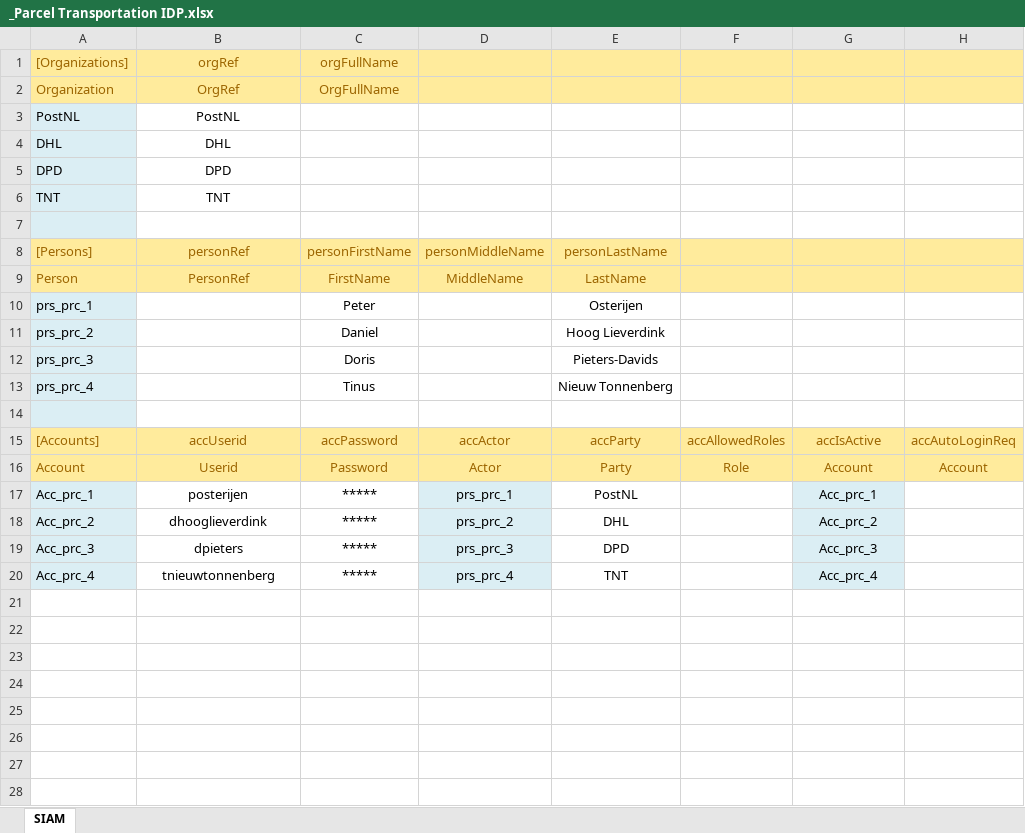
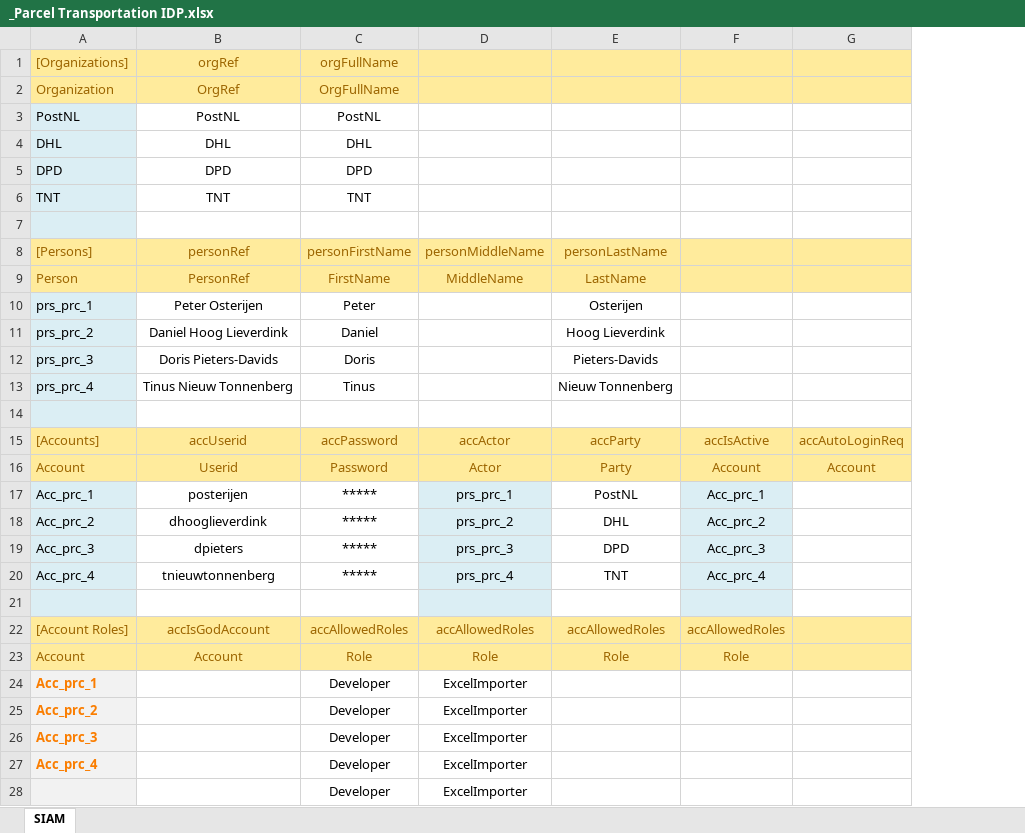
Before and after one commit to AmpersandTarski/ampersand-models, an Excel workbook: MPTrx/_Parcel Transportation IDP.xlsx, sheet SIAM, drawn as a sheet; values as stored, in another font and other column widths than the file's, no borders; conditional formats not drawn; removed rows and columns are numbered as before the commit, all else as after; the diff names each change by its address in the sheet, - before the commit and + after, or states it on an @@ line.

Commit message:
MPTrx - revised, has debug interface, and is ready for further testing

```diff
--- a/MPTrx/_Parcel Transportation IDP.xlsx (sheet SIAM)
+++ b/MPTrx/_Parcel Transportation IDP.xlsx (sheet SIAM)
-column F, rows 15-16: accAllowedRoles | Role
-C3 (personFirstName): (empty)
+C3 (personFirstName): PostNL
-C4 (personFirstName): (empty)
+C4 (personFirstName): DHL
-C5 (personFirstName): (empty)
+C5 (personFirstName): DPD
-C6 (personFirstName): (empty)
+C6 (personFirstName): TNT
-B10 (personRef): (empty)
+B10 (personRef): Peter Osterijen
-B11 (personRef): (empty)
+B11 (personRef): Daniel Hoog Lieverdink
-B12 (personRef): (empty)
+B12 (personRef): Doris Pieters-Davids
-B13 (personRef): (empty)
+B13 (personRef): Tinus Nieuw Tonnenberg
+row 21: (empty)
+row 22: [Account Roles] | accIsGodAccount | accAllowedRoles | accAllowedRoles | accAllowedRoles | accAllowedRoles
+row 23: Account | Account | Role | Role | Role | Role
+row 24: Acc_prc_1 |  | Developer | ExcelImporter
+row 25: Acc_prc_2 |  | Developer | ExcelImporter
+row 26: Acc_prc_3 |  | Developer | ExcelImporter
+row 27: Acc_prc_4 |  | Developer | ExcelImporter
+row 28:  |  | Developer | ExcelImporter
```
Also changed, not shown: MPTrx/_IDP.xlsx, 34 other files.
